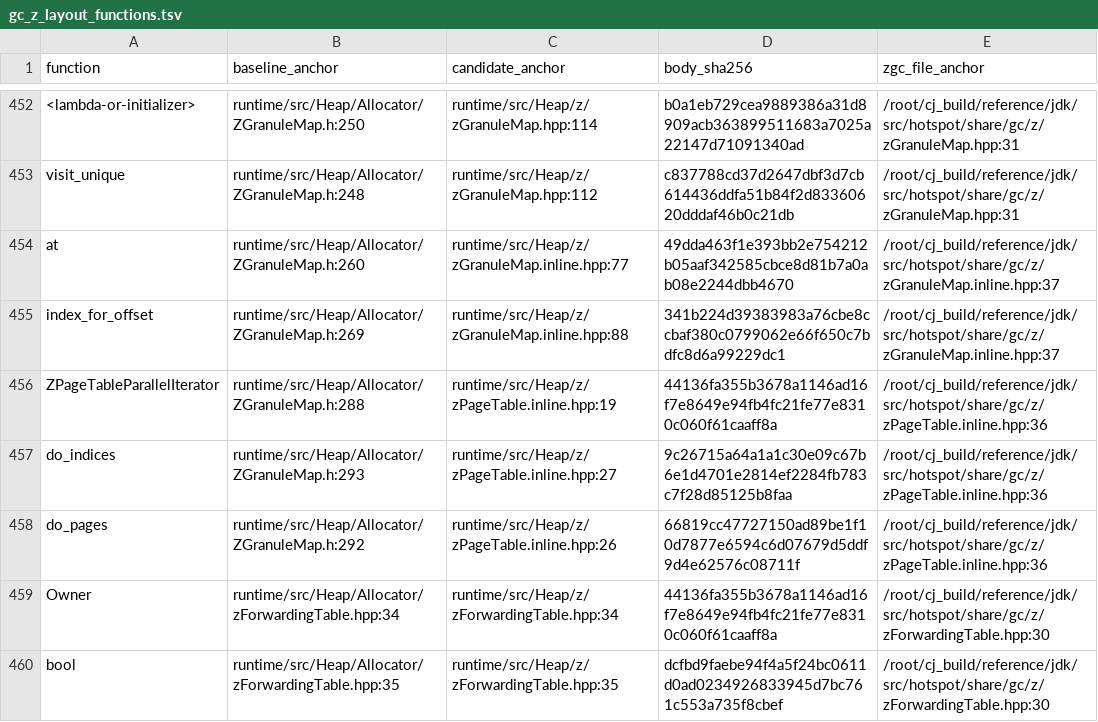
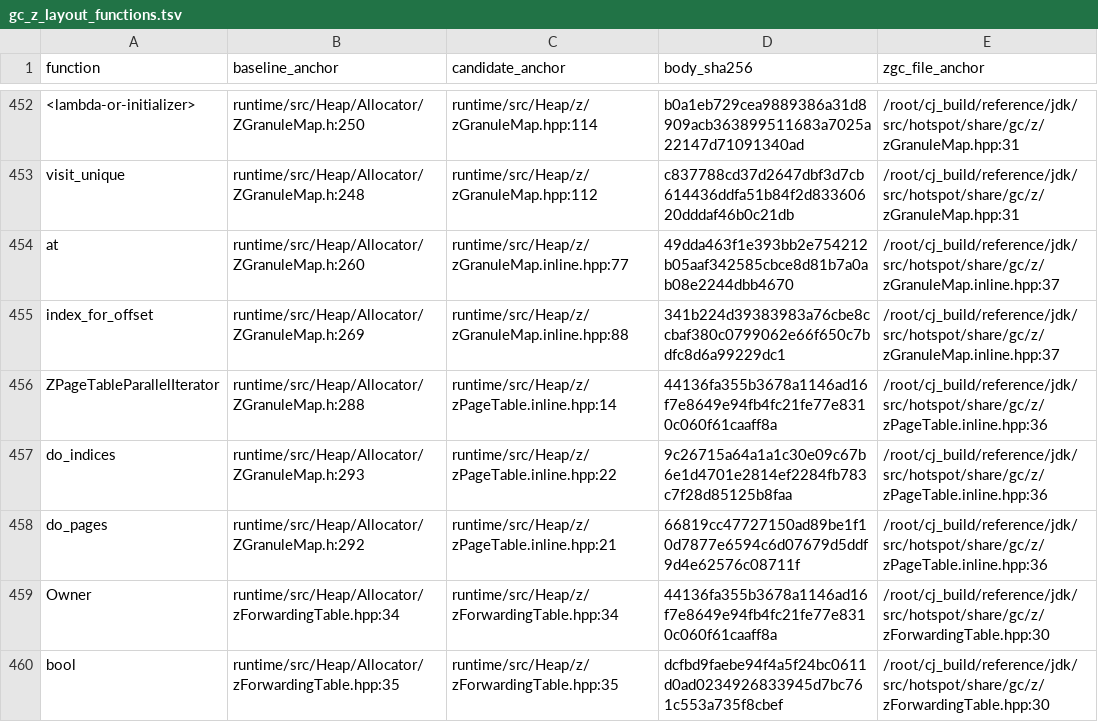
Before and after one commit to cjcj-dev/cangjie-runtime, a TSV file: docs/gc_z_layout_functions.tsv, drawn as a sheet; only a part is shown, gaps mark what is left out.

Commit message:
fix(gc): preserve page-table namespace boundary (zPageTable.inline.hpp:73)

```diff
--- a/docs/gc_z_layout_functions.tsv
+++ b/docs/gc_z_layout_functions.tsv
@@ -455,5 +455,5 @@ at	runtime/src/Heap/Allocator/ZGranuleMap.h:260	runtime/src/Heap/z/zGranuleMap.i
 index_for_offset	runtime/src/Heap/Allocator/ZGranuleMap.h:269	runtime/src/Heap/z/zGranuleMap.inline.hpp:88	341b224d39383983a76cbe8ccbaf380c0799062e66f650c7bdfc8d6a99229dc1	/root/cj_build/reference/jdk/src/hotspot/share/gc/z/zGranuleMap.inline.hpp:37
-ZPageTableParallelIterator	runtime/src/Heap/Allocator/ZGranuleMap.h:288	runtime/src/Heap/z/zPageTable.inline.hpp:19	44136fa355b3678a1146ad16f7e8649e94fb4fc21fe77e8310c060f61caaff8a	/root/cj_build/reference/jdk/src/hotspot/share/gc/z/zPageTable.inline.hpp:36
-do_indices	runtime/src/Heap/Allocator/ZGranuleMap.h:293	runtime/src/Heap/z/zPageTable.inline.hpp:27	9c26715a64a1a1c30e09c67b6e1d4701e2814ef2284fb783c7f28d85125b8faa	/root/cj_build/reference/jdk/src/hotspot/share/gc/z/zPageTable.inline.hpp:36
-do_pages	runtime/src/Heap/Allocator/ZGranuleMap.h:292	runtime/src/Heap/z/zPageTable.inline.hpp:26	66819cc47727150ad89be1f10d7877e6594c6d07679d5ddf9d4e62576c08711f	/root/cj_build/reference/jdk/src/hotspot/share/gc/z/zPageTable.inline.hpp:36
+ZPageTableParallelIterator	runtime/src/Heap/Allocator/ZGranuleMap.h:288	runtime/src/Heap/z/zPageTable.inline.hpp:14	44136fa355b3678a1146ad16f7e8649e94fb4fc21fe77e8310c060f61caaff8a	/root/cj_build/reference/jdk/src/hotspot/share/gc/z/zPageTable.inline.hpp:36
+do_indices	runtime/src/Heap/Allocator/ZGranuleMap.h:293	runtime/src/Heap/z/zPageTable.inline.hpp:22	9c26715a64a1a1c30e09c67b6e1d4701e2814ef2284fb783c7f28d85125b8faa	/root/cj_build/reference/jdk/src/hotspot/share/gc/z/zPageTable.inline.hpp:36
+do_pages	runtime/src/Heap/Allocator/ZGranuleMap.h:292	runtime/src/Heap/z/zPageTable.inline.hpp:21	66819cc47727150ad89be1f10d7877e6594c6d07679d5ddf9d4e62576c08711f	/root/cj_build/reference/jdk/src/hotspot/share/gc/z/zPageTable.inline.hpp:36
 Owner	runtime/src/Heap/Allocator/zForwardingTable.hpp:34	runtime/src/Heap/z/zForwardingTable.hpp:34	44136fa355b3678a1146ad16f7e8649e94fb4fc21fe77e8310c060f61caaff8a	/root/cj_build/reference/jdk/src/hotspot/share/gc/z/zForwardingTable.hpp:30
```
Also changed, not shown: 2 other files.
